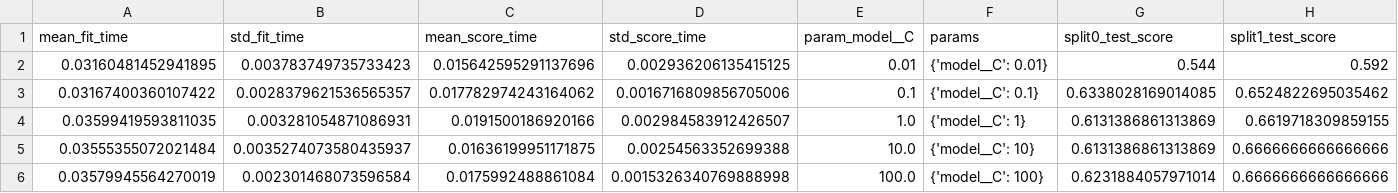
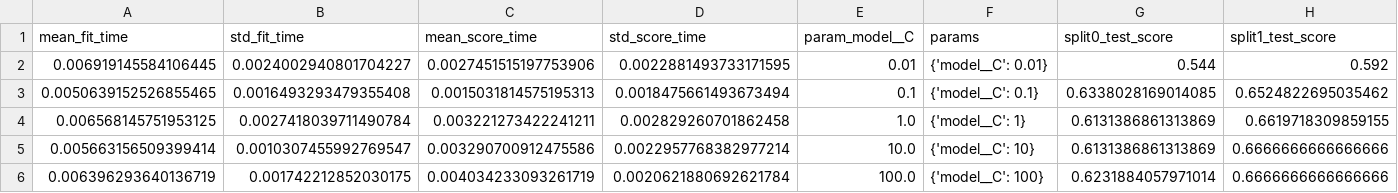
Before and after one commit to Himanth2109/Instamart_copilot, a CSV file: outputs/lr_grid_search.csv, drawn as a sheet; only a part is shown; the diff names each change by its address in the sheet, - before the commit and + after, or states it on an @@ line.

```diff
--- a/outputs/lr_grid_search.csv
+++ b/outputs/lr_grid_search.csv
-A2 (mean_fit_time): 0.03160481452941895
+A2 (mean_fit_time): 0.006919145584106445
-B2 (std_fit_time): 0.003783749735733423
+B2 (std_fit_time): 0.0024002940801704227
-C2 (mean_score_time): 0.015642595291137696
+C2 (mean_score_time): 0.0027451515197753906
-D2 (std_score_time): 0.002936206135415125
+D2 (std_score_time): 0.0022881493733171595
-A3 (mean_fit_time): 0.03167400360107422
+A3 (mean_fit_time): 0.0050639152526855465
-B3 (std_fit_time): 0.0028379621536565357
+B3 (std_fit_time): 0.0016493293479355408
-C3 (mean_score_time): 0.017782974243164062
+C3 (mean_score_time): 0.0015031814575195313
-D3 (std_score_time): 0.0016716809856705006
+D3 (std_score_time): 0.0018475661493673494
-A4 (mean_fit_time): 0.03599419593811035
+A4 (mean_fit_time): 0.006568145751953125
-B4 (std_fit_time): 0.003281054871086931
+B4 (std_fit_time): 0.0027418039711490784
-C4 (mean_score_time): 0.0191500186920166
+C4 (mean_score_time): 0.003221273422241211
-D4 (std_score_time): 0.002984583912426507
+D4 (std_score_time): 0.002829260701862458
-A5 (mean_fit_time): 0.03555355072021484
+A5 (mean_fit_time): 0.005663156509399414
-B5 (std_fit_time): 0.0035274073580435937
+B5 (std_fit_time): 0.0010307455992769547
-C5 (mean_score_time): 0.01636199951171875
+C5 (mean_score_time): 0.003290700912475586
-D5 (std_score_time): 0.00254563352699388
+D5 (std_score_time): 0.0022957768382977214
-A6 (mean_fit_time): 0.03579945564270019
+A6 (mean_fit_time): 0.006396293640136719
-B6 (std_fit_time): 0.002301468073596584
+B6 (std_fit_time): 0.001742212852030175
-C6 (mean_score_time): 0.0175992488861084
+C6 (mean_score_time): 0.004034233093261719
-D6 (std_score_time): 0.0015326340769888998
+D6 (std_score_time): 0.0020621880692621784
```
Also changed, not shown: outputs/kmeans_diagnostics.csv, outputs/rf_grid_search.csv, 8 other files.
